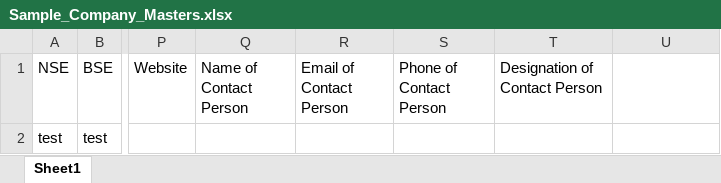
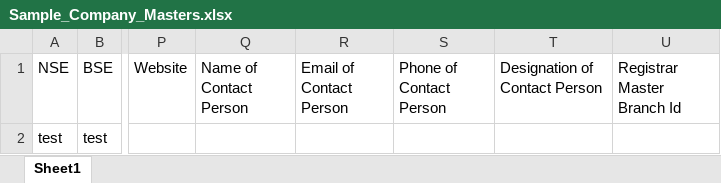
Before and after one commit to Subham043/trading-client, an Excel workbook: public/Sample_Company_Masters.xlsx, sheet Sheet1, drawn as a sheet; only a part is shown, gaps mark what is left out; values as stored, in another font and other column widths than the file's, no borders; charts and pictures not drawn; the diff names each change by its address in the sheet, - before the commit and + after, or states it on an @@ line.

Commit message:
changed the structure of registrar master

```diff
--- a/public/Sample_Company_Masters.xlsx (sheet Sheet1)
+++ b/public/Sample_Company_Masters.xlsx (sheet Sheet1)
-U1: (empty)
+U1: Registrar Master Branch Id
```
Also changed, not shown: charts or pictures.
